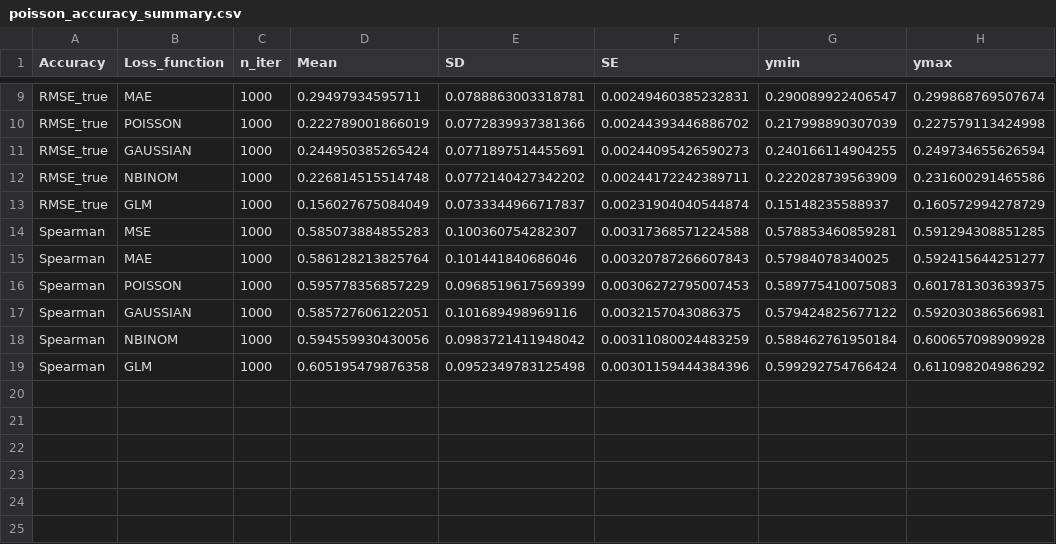
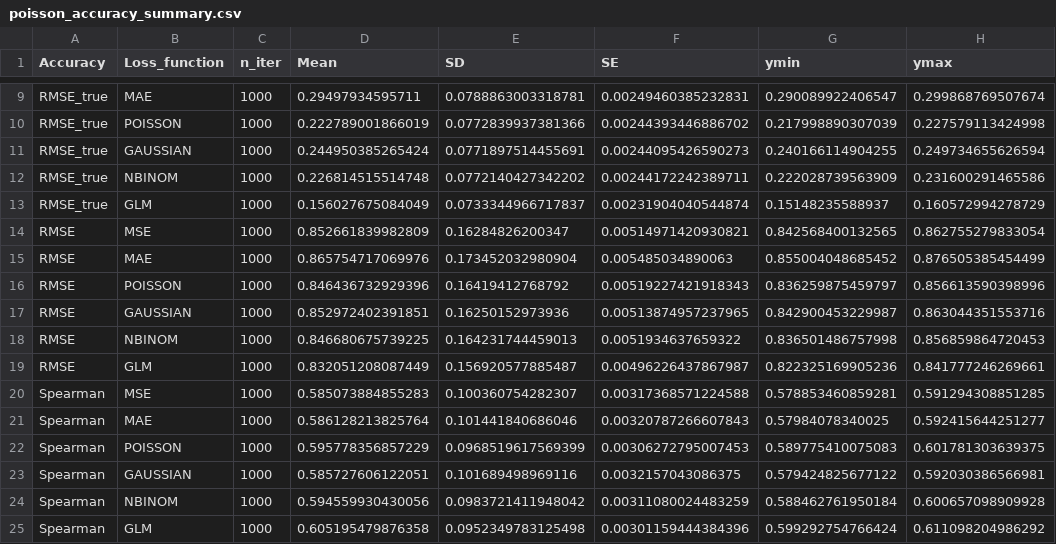
Before and after one commit to YannikGit/ProjektPraktikum, a CSV file: logs/poisson_accuracy_summary.csv, drawn as a sheet; only a part is shown, gaps mark what is left out; the diff names each change by its address in the sheet, - before the commit and + after, or states it on an @@ line.

```diff
--- a/logs/poisson_accuracy_summary.csv
+++ b/logs/poisson_accuracy_summary.csv
+row 14: RMSE | MSE | 1000 | 0.852661839982809 | 0.16284826200347 | 0.00514971420930821 | 0.842568400132565 | 0.862755279833054
+row 15: RMSE | MAE | 1000 | 0.865754717069976 | 0.173452032980904 | 0.005485034890063 | 0.855004048685452 | 0.876505385454499
+row 16: RMSE | POISSON | 1000 | 0.846436732929396 | 0.16419412768792 | 0.00519227421918343 | 0.836259875459797 | 0.856613590398996
+row 17: RMSE | GAUSSIAN | 1000 | 0.852972402391851 | 0.16250152973936 | 0.00513874957237965 | 0.842900453229987 | 0.863044351553716
+row 18: RMSE | NBINOM | 1000 | 0.846680675739225 | 0.164231744459013 | 0.0051934637659322 | 0.836501486757998 | 0.856859864720453
+row 19: RMSE | GLM | 1000 | 0.832051208087449 | 0.156920577885487 | 0.00496226437867987 | 0.822325169905236 | 0.841777246269661
```
Also changed, not shown: logs/gaussian_accuracy_anova.csv, logs/gaussian_accuracy_contrasts.csv, 18 other files.
